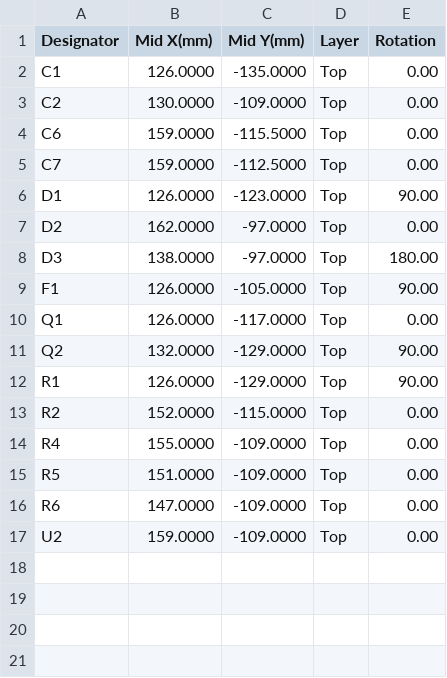
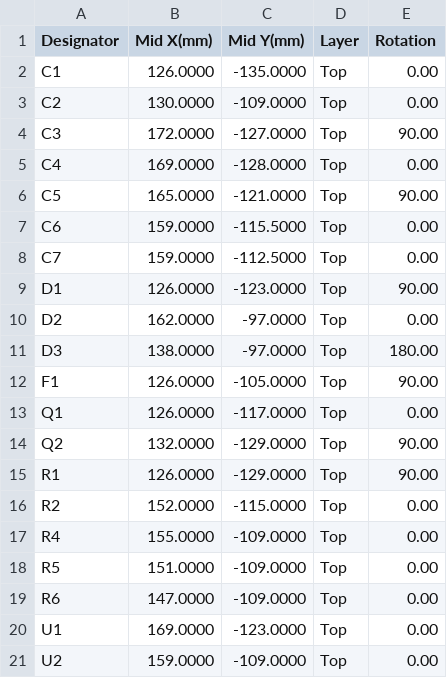
Before and after one commit to robinandreeklund-collab/Strilas, a CSV file: hardware/nextpcb/optik-PROTOTYP-centroid.csv, drawn as a sheet; the diff names each change by its address in the sheet, - before the commit and + after, or states it on an @@ line.

```diff
--- a/hardware/nextpcb/optik-PROTOTYP-centroid.csv
+++ b/hardware/nextpcb/optik-PROTOTYP-centroid.csv
+row 4: C3 | 172.0000 | -127.0000 | Top | 90.00
+row 5: C4 | 169.0000 | -128.0000 | Top | 0.00
+row 6: C5 | 165.0000 | -121.0000 | Top | 90.00
+row 20: U1 | 169.0000 | -123.0000 | Top | 0.00
```
Also changed, not shown: hardware/nextpcb/firecontrol-centroid.csv, hardware/nextpcb/optik-centroid.csv, 32 other files.
